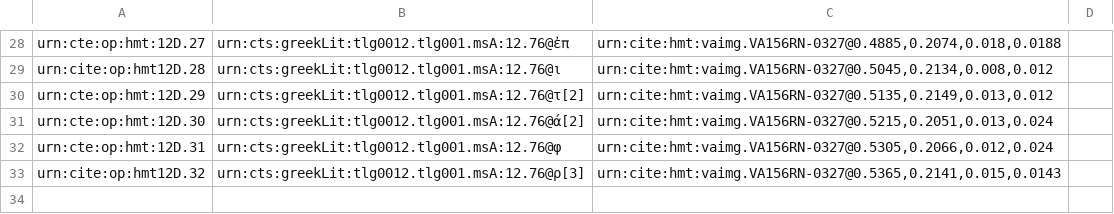
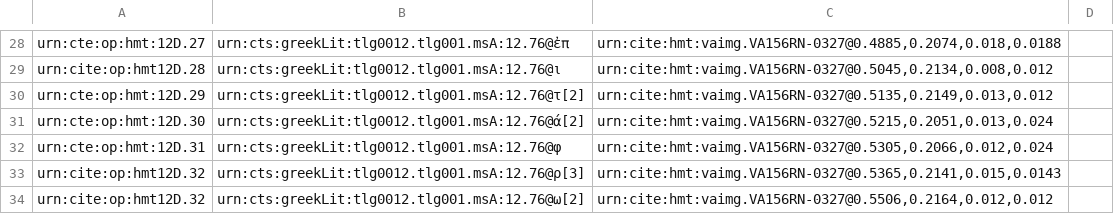
Before and after one commit to HMT-seminar-2014/hmt-12D, a CSV file: collections/paleography.csv, drawn as a sheet; only a part is shown, gaps mark what is left out; the diff names each change by its address in the sheet, - before the commit and + after, or states it on an @@ line.

Commit message:
Update paleography.csv

```diff
--- a/collections/paleography.csv
+++ b/collections/paleography.csv
+row 34: urn:cite:op:hmt12D.32 | urn:cts:greekLit:tlg0012.tlg001.msA:12.76@ω[2] | urn:cite:hmt:vaimg.VA156RN-0327@0.5506,0.2164,0.012,0.012
```
